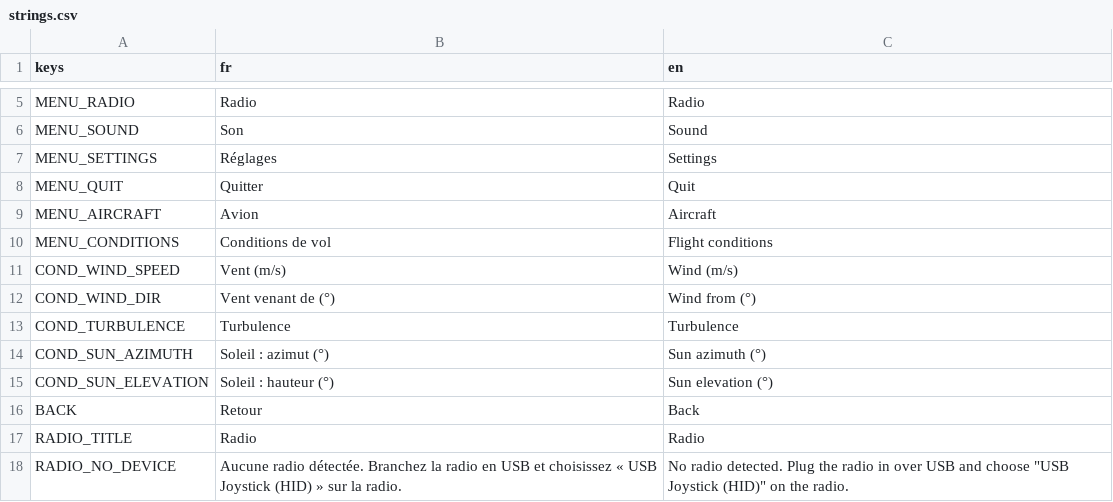
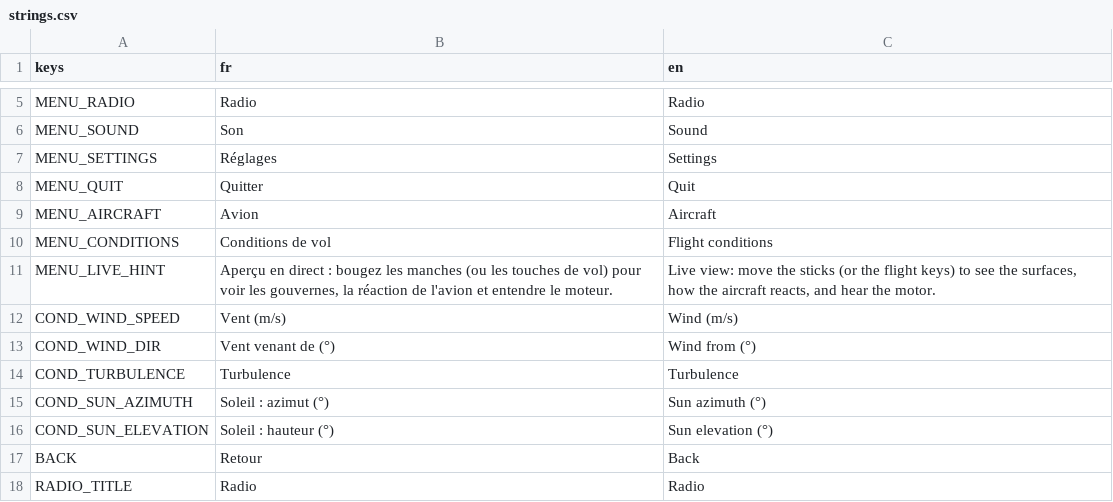
Before and after one commit to Axel-Ladaique/SimLab, a CSV file: game/translations/strings.csv, drawn as a sheet; only a part is shown, gaps mark what is left out; the shorter side is filled out with more unchanged rows; the diff names each change by its address in the sheet, - before the commit and + after, or states it on an @@ line.

```diff
--- a/game/translations/strings.csv
+++ b/game/translations/strings.csv
+row 11: MENU_LIVE_HINT | Aperçu en direct : bougez les manches (ou les touches de vol) pour voir les gouvernes, la réaction de l'avion et entendre le moteur. | Live view: move the sticks (or the flight keys) to see the surfaces, how the aircraft reacts, and hear the motor.
```
Also changed, not shown: 3 other files.
